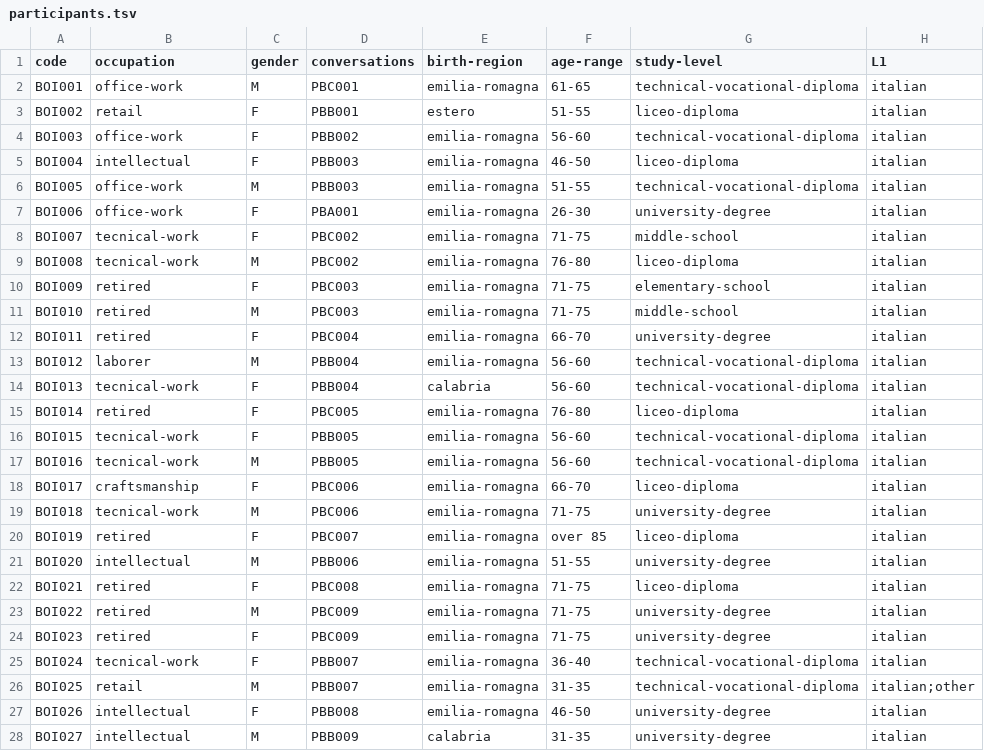
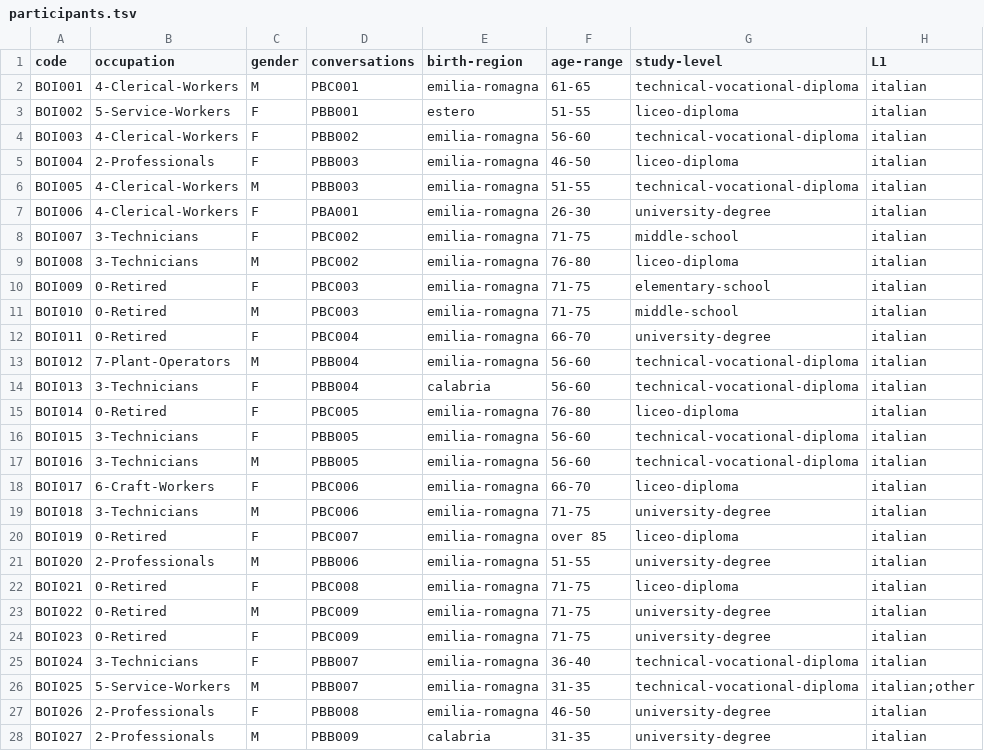
Before and after one commit to KIParla/ParlaBO, a TSV file: metadata/participants.tsv, drawn as a sheet; only a part is shown; the diff covers the shown part only.

Commit message:
metadata update

```diff
--- a/metadata/participants.tsv
+++ b/metadata/participants.tsv
@@ -1,28 +1,28 @@
 code	occupation	gender	conversations	birth-region	age-range	study-level	L1
-BOI001	office-work	M	PBC001	emilia-romagna	61-65	technical-vocational-diploma	italian
-BOI002	retail	F	PBB001	estero	51-55	liceo-diploma	italian
-BOI003	office-work	F	PBB002	emilia-romagna	56-60	technical-vocational-diploma	italian
-BOI004	intellectual	F	PBB003	emilia-romagna	46-50	liceo-diploma	italian
-BOI005	office-work	M	PBB003	emilia-romagna	51-55	technical-vocational-diploma	italian
-BOI006	office-work	F	PBA001	emilia-romagna	26-30	university-degree	italian
-BOI007	tecnical-work	F	PBC002	emilia-romagna	71-75	middle-school	italian
-BOI008	tecnical-work	M	PBC002	emilia-romagna	76-80	liceo-diploma	italian
-BOI009	retired	F	PBC003	emilia-romagna	71-75	elementary-school	italian
-BOI010	retired	M	PBC003	emilia-romagna	71-75	middle-school	italian
-BOI011	retired	F	PBC004	emilia-romagna	66-70	university-degree	italian
-BOI012	laborer	M	PBB004	emilia-romagna	56-60	technical-vocational-diploma	italian
-BOI013	tecnical-work	F	PBB004	calabria	56-60	technical-vocational-diploma	italian
-BOI014	retired	F	PBC005	emilia-romagna	76-80	liceo-diploma	italian
-BOI015	tecnical-work	F	PBB005	emilia-romagna	56-60	technical-vocational-diploma	italian
-BOI016	tecnical-work	M	PBB005	emilia-romagna	56-60	technical-vocational-diploma	italian
-BOI017	craftsmanship	F	PBC006	emilia-romagna	66-70	liceo-diploma	italian
-BOI018	tecnical-work	M	PBC006	emilia-romagna	71-75	university-degree	italian
-BOI019	retired	F	PBC007	emilia-romagna	over 85	liceo-diploma	italian
-BOI020	intellectual	M	PBB006	emilia-romagna	51-55	university-degree	italian
-BOI021	retired	F	PBC008	emilia-romagna	71-75	liceo-diploma	italian
-BOI022	retired	M	PBC009	emilia-romagna	71-75	university-degree	italian
-BOI023	retired	F	PBC009	emilia-romagna	71-75	university-degree	italian
-BOI024	tecnical-work	F	PBB007	emilia-romagna	36-40	technical-vocational-diploma	italian
-BOI025	retail	M	PBB007	emilia-romagna	31-35	technical-vocational-diploma	italian;other
-BOI026	intellectual	F	PBB008	emilia-romagna	46-50	university-degree	italian
-BOI027	intellectual	M	PBB009	calabria	31-35	university-degree	italian
+BOI001	4-Clerical-Workers	M	PBC001	emilia-romagna	61-65	technical-vocational-diploma	italian
+BOI002	5-Service-Workers	F	PBB001	estero	51-55	liceo-diploma	italian
+BOI003	4-Clerical-Workers	F	PBB002	emilia-romagna	56-60	technical-vocational-diploma	italian
+BOI004	2-Professionals	F	PBB003	emilia-romagna	46-50	liceo-diploma	italian
+BOI005	4-Clerical-Workers	M	PBB003	emilia-romagna	51-55	technical-vocational-diploma	italian
+BOI006	4-Clerical-Workers	F	PBA001	emilia-romagna	26-30	university-degree	italian
+BOI007	3-Technicians	F	PBC002	emilia-romagna	71-75	middle-school	italian
+BOI008	3-Technicians	M	PBC002	emilia-romagna	76-80	liceo-diploma	italian
+BOI009	0-Retired	F	PBC003	emilia-romagna	71-75	elementary-school	italian
+BOI010	0-Retired	M	PBC003	emilia-romagna	71-75	middle-school	italian
+BOI011	0-Retired	F	PBC004	emilia-romagna	66-70	university-degree	italian
+BOI012	7-Plant-Operators	M	PBB004	emilia-romagna	56-60	technical-vocational-diploma	italian
+BOI013	3-Technicians	F	PBB004	calabria	56-60	technical-vocational-diploma	italian
+BOI014	0-Retired	F	PBC005	emilia-romagna	76-80	liceo-diploma	italian
+BOI015	3-Technicians	F	PBB005	emilia-romagna	56-60	technical-vocational-diploma	italian
+BOI016	3-Technicians	M	PBB005	emilia-romagna	56-60	technical-vocational-diploma	italian
+BOI017	6-Craft-Workers	F	PBC006	emilia-romagna	66-70	liceo-diploma	italian
+BOI018	3-Technicians	M	PBC006	emilia-romagna	71-75	university-degree	italian
+BOI019	0-Retired	F	PBC007	emilia-romagna	over 85	liceo-diploma	italian
+BOI020	2-Professionals	M	PBB006	emilia-romagna	51-55	university-degree	italian
+BOI021	0-Retired	F	PBC008	emilia-romagna	71-75	liceo-diploma	italian
+BOI022	0-Retired	M	PBC009	emilia-romagna	71-75	university-degree	italian
+BOI023	0-Retired	F	PBC009	emilia-romagna	71-75	university-degree	italian
+BOI024	3-Technicians	F	PBB007	emilia-romagna	36-40	technical-vocational-diploma	italian
+BOI025	5-Service-Workers	M	PBB007	emilia-romagna	31-35	technical-vocational-diploma	italian;other
+BOI026	2-Professionals	F	PBB008	emilia-romagna	46-50	university-degree	italian
+BOI027	2-Professionals	M	PBB009	calabria	31-35	university-degree	italian
```
Also changed, not shown: 127 edited cells elsewhere in this file, 2 other files.
